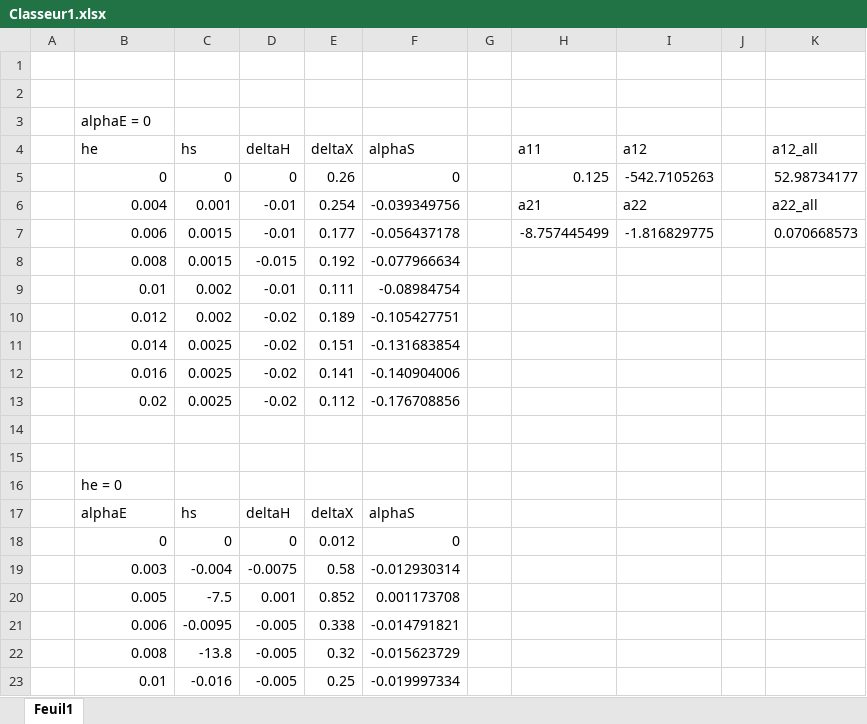
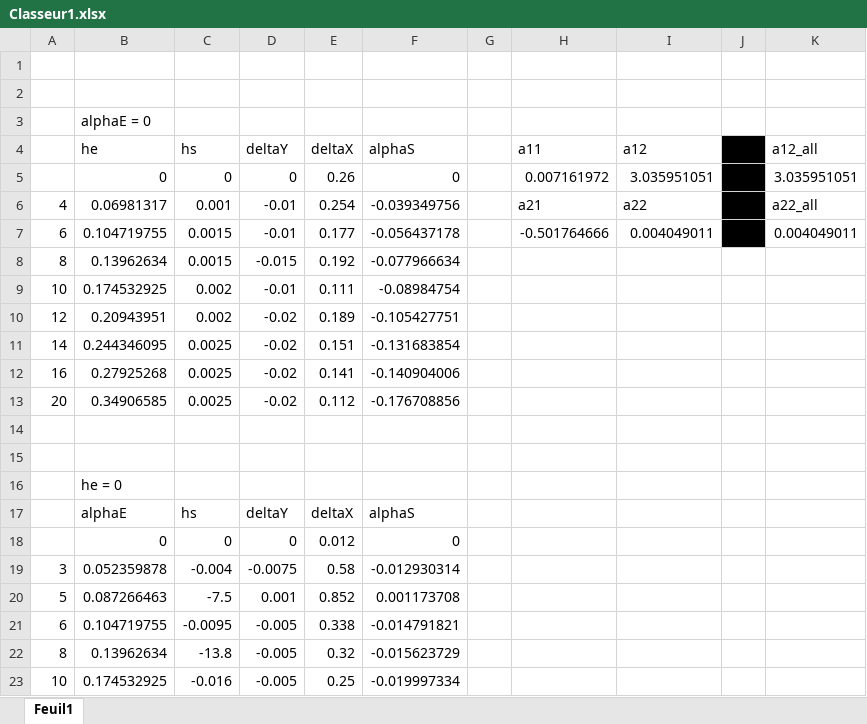
Before and after one commit to JoanMaillard/RapportOptique, an Excel workbook: Classeur1.xlsx, sheet Feuil1, drawn as a sheet; only a part is shown; values as stored, in another font and other column widths than the file's, no borders; removed rows and columns are numbered as before the commit, all else as after; the diff covers the shown part only; the diff names each change by its address in the sheet, - before the commit and + after, or states it on an @@ line.

```diff
--- a/Classeur1.xlsx (sheet Feuil1)
+++ b/Classeur1.xlsx (sheet Feuil1)
-D4: deltaH
+D4: deltaY
-J4:J6 fill: none
+J4:J6 fill: #000000
-H5 (a11): 0.125
+H5 (a11): 0.007161972
-I5 (a12): -542.7105263
+I5 (a12): 3.035951051
-K5 (a12_all): 52.98734177
+K5 (a12_all): 3.035951051
-A6: (empty)
+A6: 4
-B6 (he): 0.004
+B6 (he): 0.06981317
-row 7:  | 0.006 | 0.0015 | -0.01 | 0.177 | -0.056437178 |  | -8.757445499 | -1.816829775 |  | 0.070668573
+row 7: 6 | 0.104719755 | 0.0015 | -0.01 | 0.177 | -0.056437178 |  | -0.501764666 | 0.004049011 |  | 0.004049011
-A8: (empty)
+A8: 8
-B8 (he): 0.008
+B8 (he): 0.13962634
-A9: (empty)
+A9: 10
-B9 (he): 0.01
+B9 (he): 0.174532925
-A10: (empty)
+A10: 12
-B10 (he): 0.012
+B10 (he): 0.20943951
-A11: (empty)
+A11: 14
-B11 (he): 0.014
+B11 (he): 0.244346095
-A12: (empty)
+A12: 16
-B12 (he): 0.016
+B12 (he): 0.27925268
-A13: (empty)
+A13: 20
-B13 (he): 0.02
+B13 (he): 0.34906585
-D17 (deltaY): deltaH
+D17 (deltaY): deltaY
-A19: (empty)
+A19: 3
-B19 (he): 0.003
+B19 (he): 0.052359878
-A20: (empty)
+A20: 5
-B20 (he): 0.005
+B20 (he): 0.087266463
-A21: (empty)
+A21: 6
-B21 (he): 0.006
+B21 (he): 0.104719755
-A22: (empty)
+A22: 8
-B22 (he): 0.008
+B22 (he): 0.13962634
-A23: (empty)
+A23: 10
-B23 (he): 0.01
+B23 (he): 0.174532925
```
Also changed, not shown: 4 edited cells elsewhere in this sheet, 10 other files.
